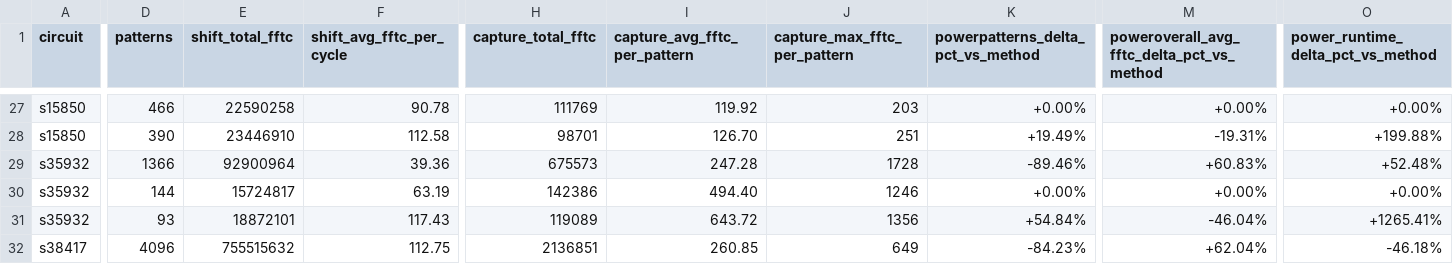
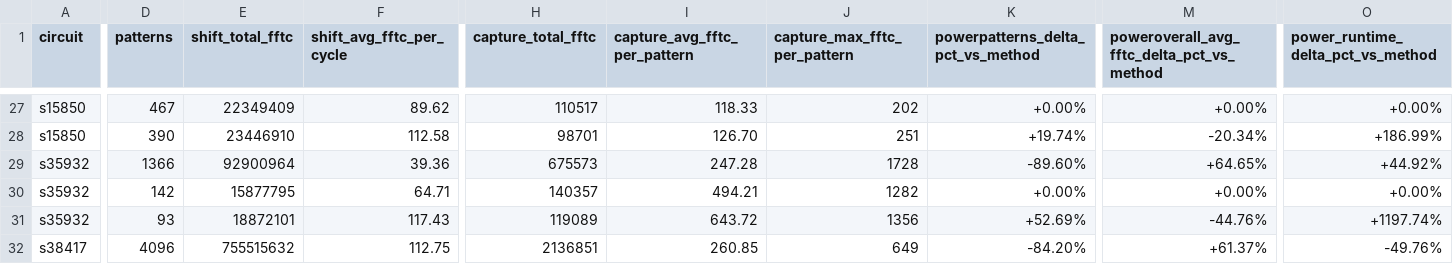
Before and after one commit to jayleesc11/2026_Spring_NTUGIEE_VLSI_Testing_Final_Project, a CSV file: tmax/result_summary.csv, drawn as a sheet; only a part is shown, gaps mark what is left out; the diff covers the shown part only; the diff names each change by its address in the sheet, - before the commit and + after, or states it on an @@ line.

```diff
--- a/tmax/result_summary.csv
+++ b/tmax/result_summary.csv
-D27 (patterns): 466
+D27 (patterns): 467
-E27 (shift_total_fftc): 22590258
+E27 (shift_total_fftc): 22349409
-F27 (shift_avg_fftc_per_cycle): 90.78
+F27 (shift_avg_fftc_per_cycle): 89.62
-H27 (capture_total_fftc): 111769
+H27 (capture_total_fftc): 110517
-I27 (capture_avg_fftc_per_pattern): 119.92
+I27 (capture_avg_fftc_per_pattern): 118.33
-J27 (capture_max_fftc_per_pattern): 203
+J27 (capture_max_fftc_per_pattern): 202
-K28: +19.49%
+K28: +19.74%
-M28: -19.31%
+M28: -20.34%
-O28: +199.88%
+O28: +186.99%
-K29: -89.46%
+K29: -89.60%
-M29: +60.83%
+M29: +64.65%
-O29: +52.48%
+O29: +44.92%
-D30 (patterns): 144
+D30 (patterns): 142
-E30 (shift_total_fftc): 15724817
+E30 (shift_total_fftc): 15877795
-F30 (shift_avg_fftc_per_cycle): 63.19
+F30 (shift_avg_fftc_per_cycle): 64.71
-H30 (capture_total_fftc): 142386
+H30 (capture_total_fftc): 140357
-I30 (capture_avg_fftc_per_pattern): 494.40
+I30 (capture_avg_fftc_per_pattern): 494.21
-J30 (capture_max_fftc_per_pattern): 1246
+J30 (capture_max_fftc_per_pattern): 1282
-K31: +54.84%
+K31: +52.69%
-M31: -46.04%
+M31: -44.76%
-O31: +1265.41%
+O31: +1197.74%
-K32: -84.23%
+K32: -84.20%
-M32: +62.04%
+M32: +61.37%
-O32: -46.18%
+O32: -49.76%
```
Also changed, not shown: 92 edited cells elsewhere in this file, 33 other files.
